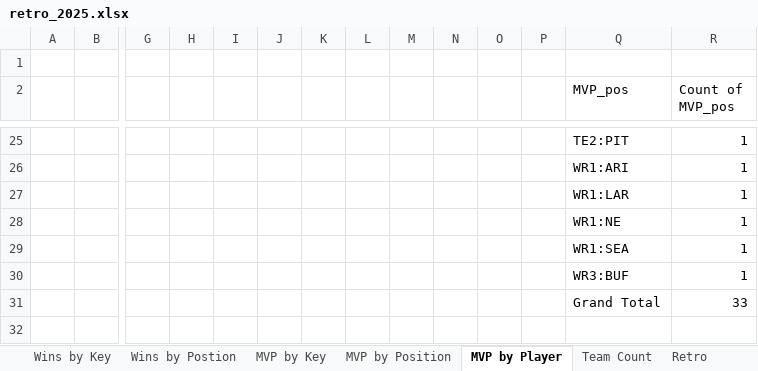
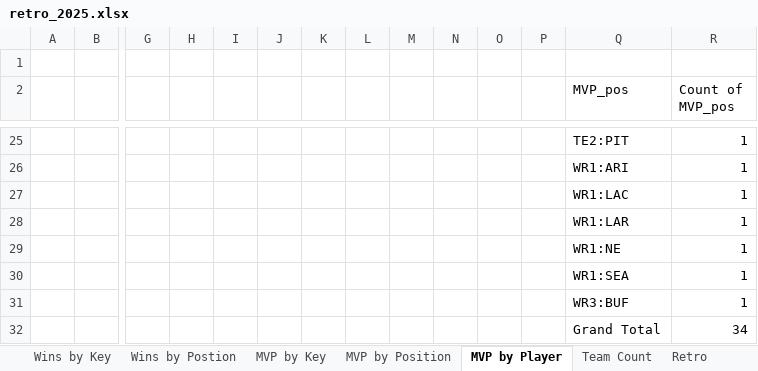
Before and after one commit to meinhardtmr/NFL-Fantasy, an Excel workbook: 2025/retro_2025.xlsx, sheet MVP by Player, drawn as a sheet; only a part is shown, gaps mark what is left out; values as stored, in another font and other column widths than the file's, no borders; charts and pictures not drawn; addresses are those after the commit; rows hold the shown columns only; the diff names each change by its address in the sheet, - before the commit and + after, or states it on an @@ line.

```diff
--- a/2025/retro_2025.xlsx (sheet MVP by Player)
+++ b/2025/retro_2025.xlsx (sheet MVP by Player)
+row 27:  |  |  |  |  |  |  |  |  |  |  |  | WR1:LAC | 1
-R32 (Count of MVP_pos): 33
+R32 (Count of MVP_pos): 34
```
Also changed, not shown: sheet Position Matrix, sheet Wins by Postion, sheet Retro, sheet MVP by Key, sheet Wins by Key, sheet Team Count, 1 more sheet, charts or pictures, 2025/Excel/NFL.xlsm, 1 other file.
